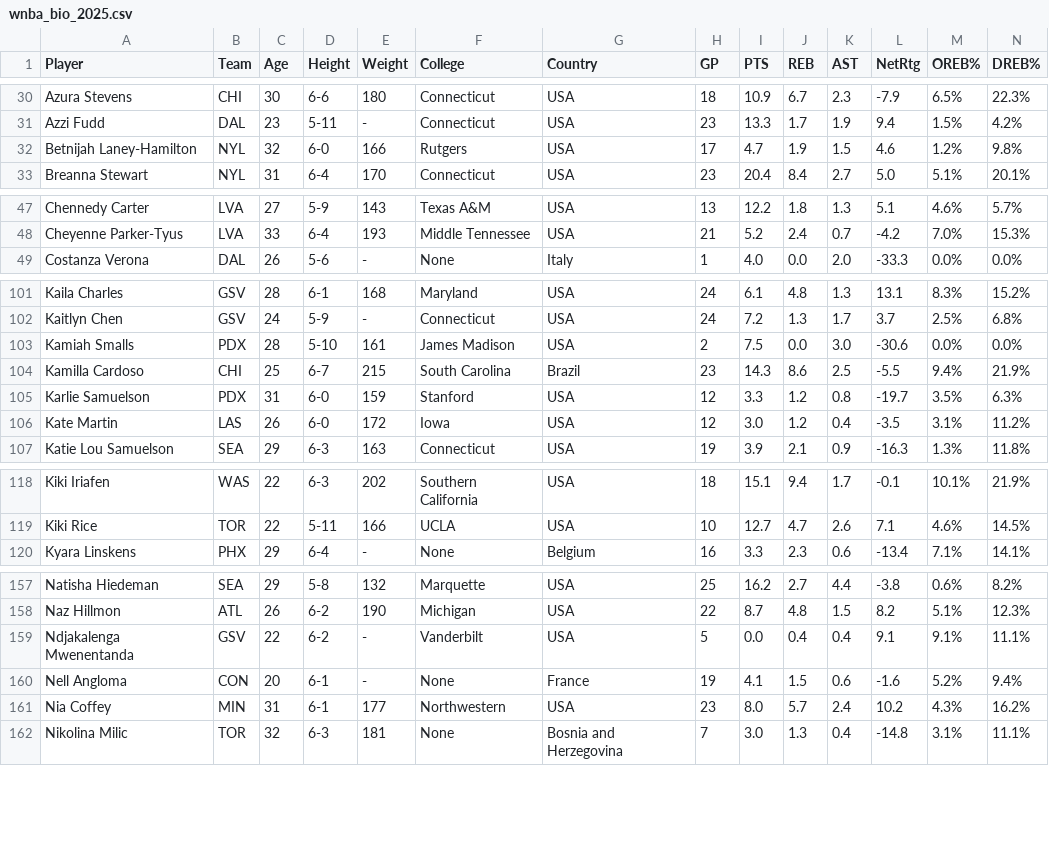
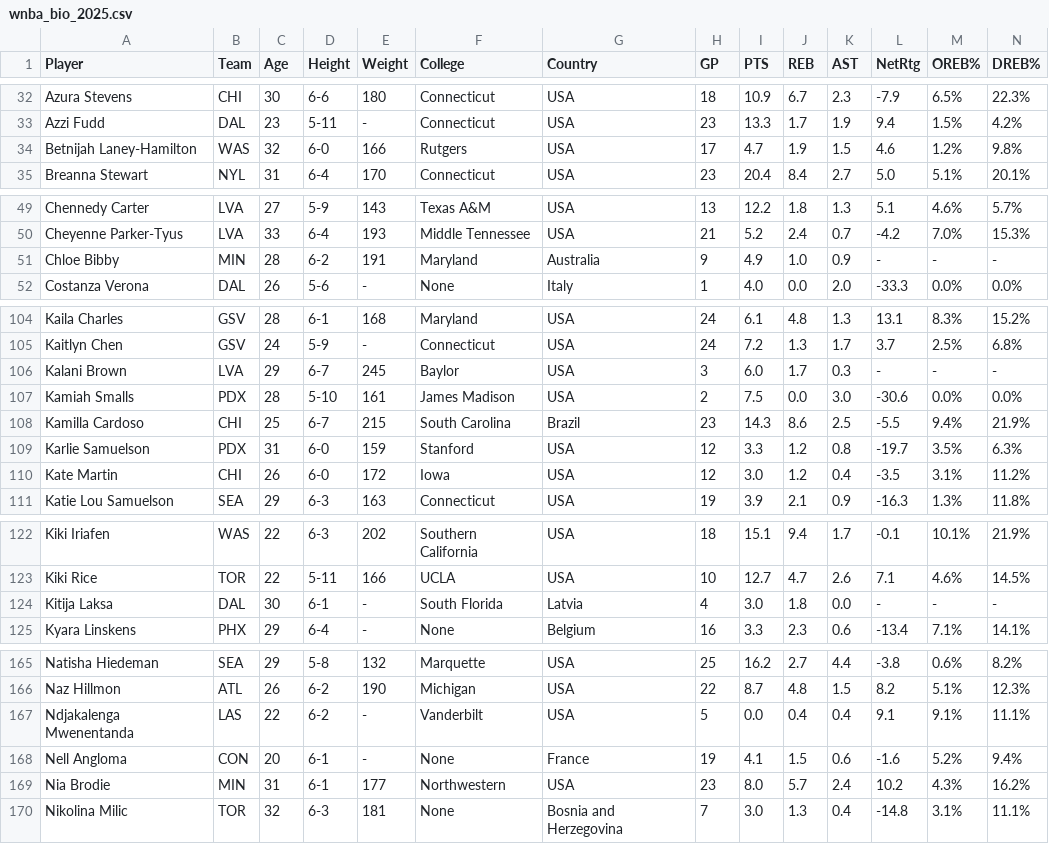
Before and after one commit to cgpropz/KBO, a CSV file: wnba/wnba_bio_2025.csv, drawn as a sheet; only a part is shown, gaps mark what is left out; addresses are those after the commit; rows hold the shown columns only; the diff covers the shown part only; the diff names each change by its address in the sheet, - before the commit and + after, or states it on an @@ line.

```diff
--- a/wnba/wnba_bio_2025.csv
+++ b/wnba/wnba_bio_2025.csv
-B34 (Team): NYL
+B34 (Team): WAS
+row 51: Chloe Bibby | MIN | 28 | 6-2 | 191 | Maryland | Australia | 9 | 4.9 | 1.0 | 0.9 | - | - | -
+row 106: Kalani Brown | LVA | 29 | 6-7 | 245 | Baylor | USA | 3 | 6.0 | 1.7 | 0.3 | - | - | -
-B110 (Team): LAS
+B110 (Team): CHI
+row 124: Kitija Laksa | DAL | 30 | 6-1 | - | South Florida | Latvia | 4 | 3.0 | 1.8 | 0.0 | - | - | -
-B167 (Team): GSV
+B167 (Team): LAS
-A169 (Player): Nia Coffey
+A169 (Player): Nia Brodie
```
Also changed, not shown: 5 added rows and 8 edited cells elsewhere in this file.
